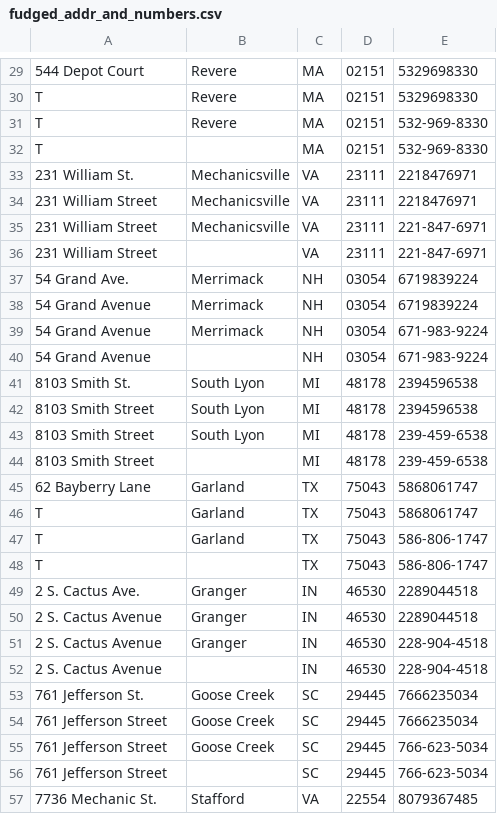
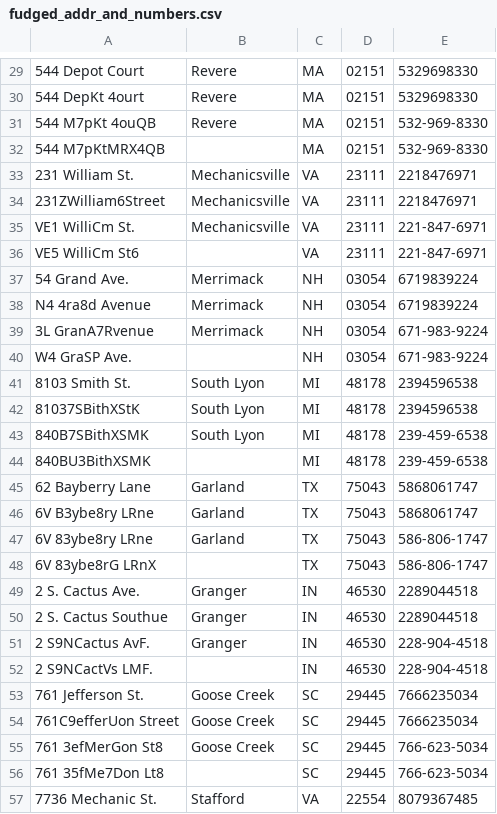
Before and after one commit to sahirc/ml-address-dedupe, a CSV file: fudged_addr_and_numbers.csv, drawn as a sheet; only a part is shown, gaps mark what is left out; the diff covers the shown part only; the diff names each change by its address in the sheet, - before the commit and + after, or states it on an @@ line.

```diff
--- a/fudged_addr_and_numbers.csv
+++ b/fudged_addr_and_numbers.csv
-A30: T
+A30: 544 DepKt 4ourt
-A31: T
+A31: 544 M7pKt 4ouQB
-A32: T
+A32: 544 M7pKtMRX4QB
-A34: 231 William Street
+A34: 231ZWilliam6Street
-A35: 231 William Street
+A35: VE1 WilliCm St.
-A36: 231 William Street
+A36: VE5 WilliCm St6
-A38: 54 Grand Avenue
+A38: N4 4ra8d Avenue
-A39: 54 Grand Avenue
+A39: 3L GranA7Rvenue
-A40: 54 Grand Avenue
+A40: W4 GraSP Ave.
-A42: 8103 Smith Street
+A42: 81037SBithXStK
-A43: 8103 Smith Street
+A43: 840B7SBithXSMK
-A44: 8103 Smith Street
+A44: 840BU3BithXSMK
-A46: T
+A46: 6V B3ybe8ry LRne
-A47: T
+A47: 6V 83ybe8ry LRne
-A48: T
+A48: 6V 83ybe8rG LRnX
-A50: 2 S. Cactus Avenue
+A50: 2 S. Cactus Southue
-A51: 2 S. Cactus Avenue
+A51: 2 S9NCactus AvF.
-A52: 2 S. Cactus Avenue
+A52: 2 S9NCactVs LMF.
-A54: 761 Jefferson Street
+A54: 761C9efferUon Street
-A55: 761 Jefferson Street
+A55: 761 3efMerGon St8
-A56: 761 Jefferson Street
+A56: 761 35fMe7Don Lt8
```
Also changed, not shown: 129 edited cells elsewhere in this file, 5 other files.
